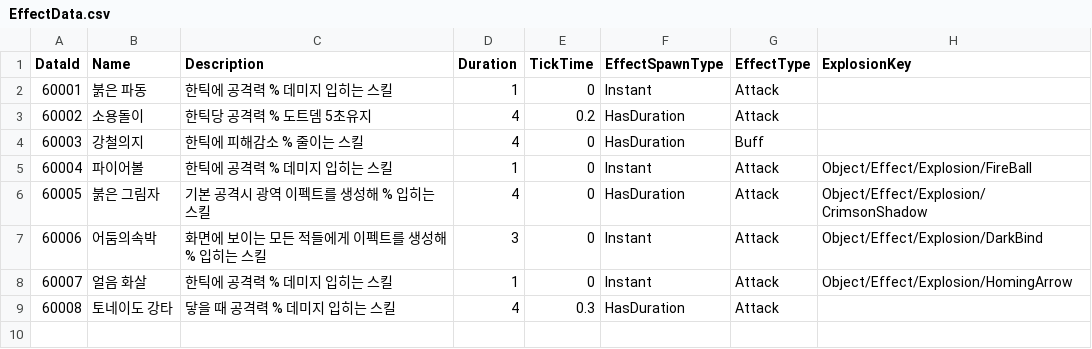
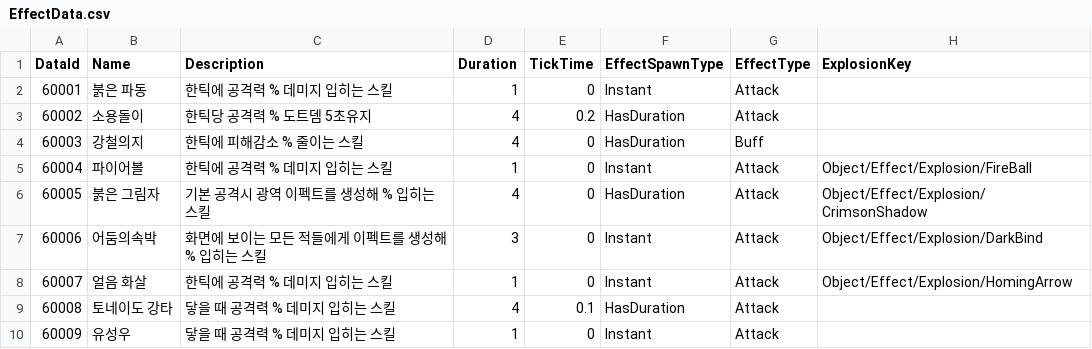
Before and after one commit to K-beomju/P1_Project, a CSV file: P1/Assets/Resources/Data/ExcelData/EffectData.csv, drawn as a sheet.

```diff
--- a/P1/Assets/Resources/Data/ExcelData/EffectData.csv
+++ b/P1/Assets/Resources/Data/ExcelData/EffectData.csv
@@ -8,2 +8,3 @@
 60007,얼음 화살,한틱에 공격력 % 데미지 입히는 스킬,1,0,Instant,Attack,Object/Effect/Explosion/HomingArrow
-60008,토네이도 강타,닿을 때 공격력 % 데미지 입히는 스킬,4,0.3,HasDuration,Attack,
+60008,토네이도 강타,닿을 때 공격력 % 데미지 입히는 스킬,4,0.1,HasDuration,Attack,
+60009,유성우,닿을 때 공격력 % 데미지 입히는 스킬,1,0,Instant,Attack,
```
Also changed, not shown: P1/Assets/Resources/Data/ExcelData/SkillData.csv, 26 other files.
